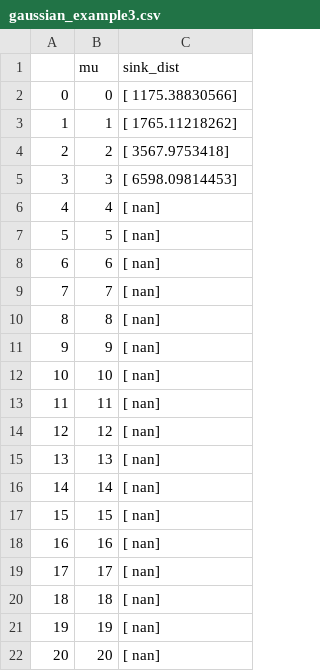
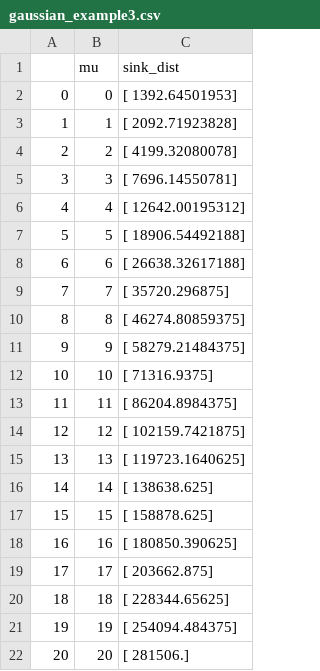
Before and after one commit to rythei/PyTorchOT, a CSV file: data/gaussian_example/gaussian_example3.csv, drawn as a sheet.

```diff
--- a/data/gaussian_example/gaussian_example3.csv
+++ b/data/gaussian_example/gaussian_example3.csv
@@ -1,22 +1,22 @@
 ,mu,sink_dist
-0,0,[ 1175.38830566]
-1,1,[ 1765.11218262]
-2,2,[ 3567.9753418]
-3,3,[ 6598.09814453]
-4,4,[ nan]
-5,5,[ nan]
-6,6,[ nan]
-7,7,[ nan]
-8,8,[ nan]
-9,9,[ nan]
-10,10,[ nan]
-11,11,[ nan]
-12,12,[ nan]
-13,13,[ nan]
-14,14,[ nan]
-15,15,[ nan]
-16,16,[ nan]
-17,17,[ nan]
-18,18,[ nan]
-19,19,[ nan]
-20,20,[ nan]
+0,0,[ 1392.64501953]
+1,1,[ 2092.71923828]
+2,2,[ 4199.32080078]
+3,3,[ 7696.14550781]
+4,4,[ 12642.00195312]
+5,5,[ 18906.54492188]
+6,6,[ 26638.32617188]
+7,7,[ 35720.296875]
+8,8,[ 46274.80859375]
+9,9,[ 58279.21484375]
+10,10,[ 71316.9375]
+11,11,[ 86204.8984375]
+12,12,[ 102159.7421875]
+13,13,[ 119723.1640625]
+14,14,[ 138638.625]
+15,15,[ 158878.625]
+16,16,[ 180850.390625]
+17,17,[ 203662.875]
+18,18,[ 228344.65625]
+19,19,[ 254094.484375]
+20,20,[ 281506.]
```
Also changed, not shown: 5 other files.
